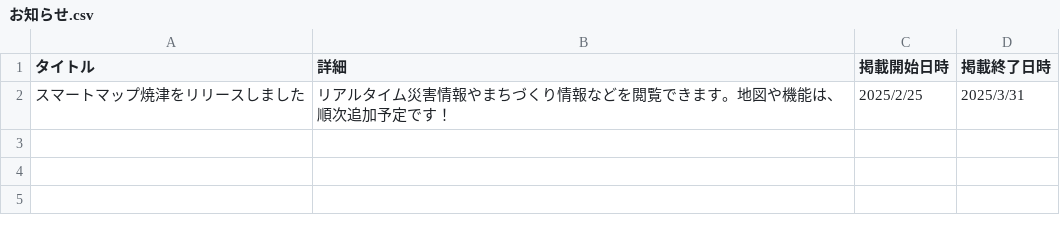
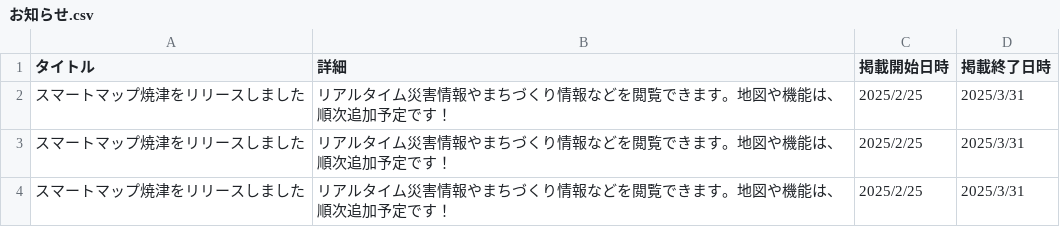
Before and after one commit to yaizu-city/app, a CSV file: お知らせ.csv, drawn as a sheet; the diff names each change by its address in the sheet, - before the commit and + after, or states it on an @@ line.

Commit message:
Update お知らせ.csv

```diff
--- a/お知らせ.csv
+++ b/お知らせ.csv
+row 3: スマートマップ焼津をリリースしました | リアルタイム災害情報やまちづくり情報などを閲覧できます。地図や機能は、順次追加予定です！ | 2025/2/25 | 2025/3/31
+row 4: スマートマップ焼津をリリースしました | リアルタイム災害情報やまちづくり情報などを閲覧できます。地図や機能は、順次追加予定です！ | 2025/2/25 | 2025/3/31
```
